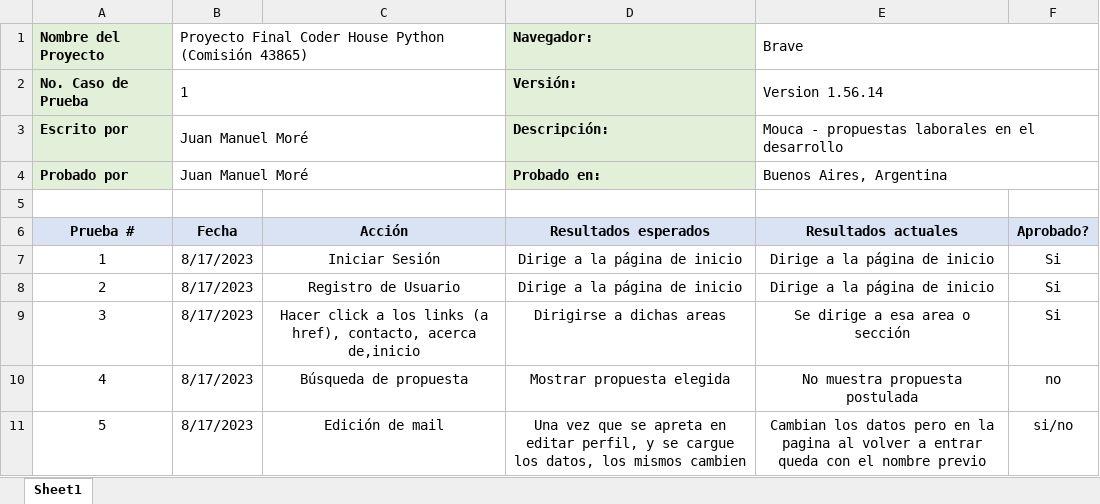
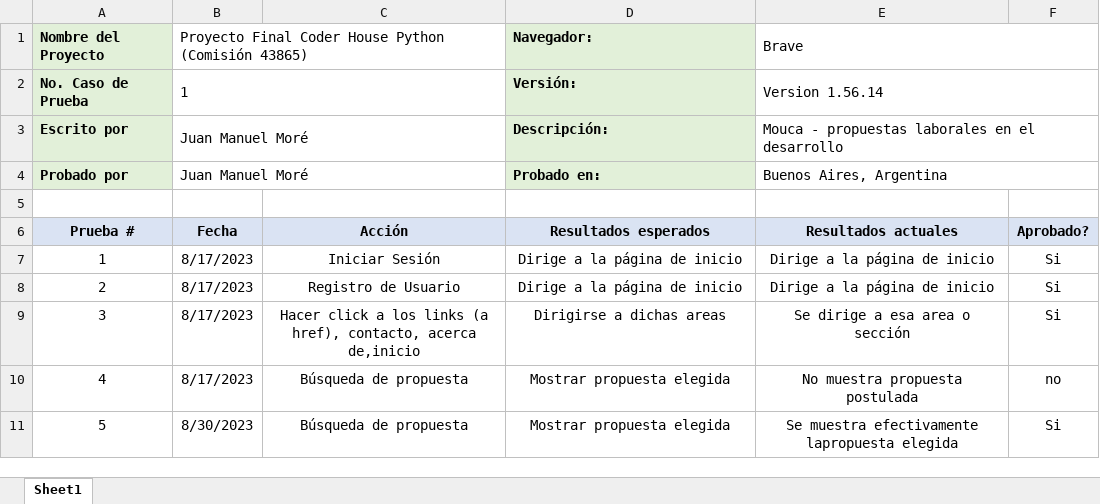
Before and after one commit to JuanManuelMore/MORE-JUAN-MANUEL-43865, an Excel workbook: Casos de uso.xlsx, sheet Sheet1, drawn as a sheet; values as stored, in another font and other column widths than the file's, no borders; the diff names each change by its address in the sheet, - before the commit and + after, or states it on an @@ line.

```diff
--- a/Casos de uso.xlsx (sheet Sheet1)
+++ b/Casos de uso.xlsx (sheet Sheet1)
-B11: 8/17/2023
+B11: 8/30/2023
-C11: Edición de mail
+C11: Búsqueda de propuesta
-D11: Una vez que se apreta en editar perfil, y se cargue los datos, los mismos cambien
+D11: Mostrar propuesta elegida
-E11: Cambian los datos pero en la pagina al volver a entrar queda con el nombre previo
+E11: Se muestra efectivamente lapropuesta elegida
-F11: si/no
+F11: Si
```
Also changed, not shown: 15 other files.
